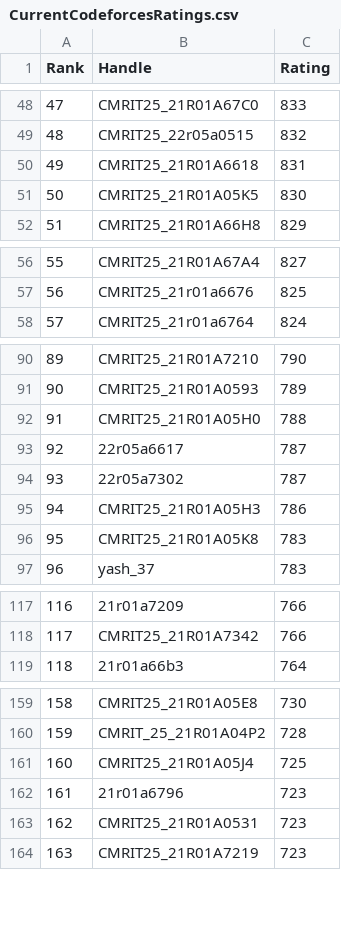
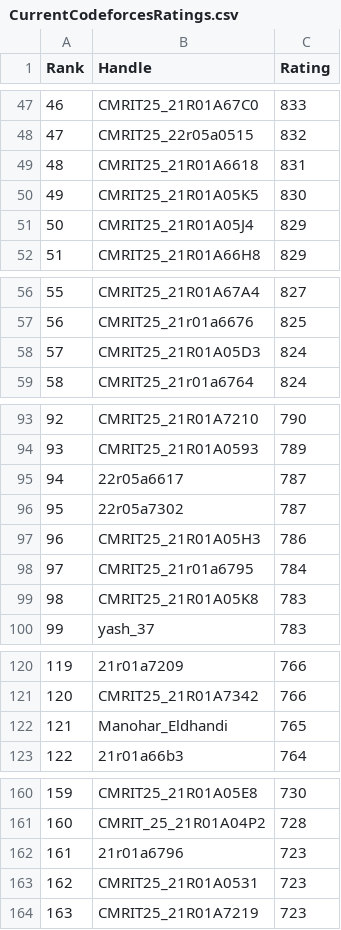
Before and after one commit to dog-broad/CodeforcesRankingGUI, a CSV file: Leaderboards/CurrentCodeforcesRatings.csv, drawn as a sheet; only a part is shown, gaps mark what is left out; removed rows and columns are numbered as before the commit, all else as after; the diff covers the shown part only; the diff names each change by its address in the sheet, - before the commit and + after, or states it on an @@ line.

```diff
--- a/Leaderboards/CurrentCodeforcesRatings.csv
+++ b/Leaderboards/CurrentCodeforcesRatings.csv
@@ column A (Rank) renumbered between rows 6 and 161 @@
+row 51: 50 | CMRIT25_21R01A05J4 | 829
+row 58: 57 | CMRIT25_21R01A05D3 | 824
-row 92: 91 | CMRIT25_21R01A05H0 | 788
+row 98: 97 | CMRIT25_21r01a6795 | 784
+row 122: 121 | Manohar_Eldhandi | 765
-row 161: 160 | CMRIT25_21R01A05J4 | 725
```
Also changed, not shown: 9 added rows and 11 removed rows elsewhere in this file.
